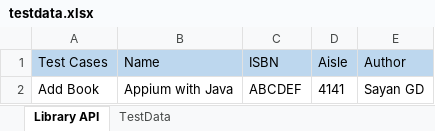
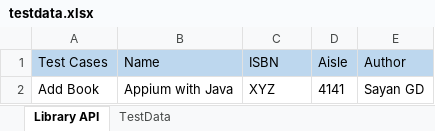
Before and after one commit to SayanGD/RestAssuredFrameworkExcelData, an Excel workbook: testdata.xlsx, sheet Library API, drawn as a sheet; values as stored, in another font and other column widths than the file's, no borders; the diff names each change by its address in the sheet, - before the commit and + after, or states it on an @@ line.

```diff
--- a/testdata.xlsx (sheet Library API)
+++ b/testdata.xlsx (sheet Library API)
-C2 (ISBN): ABCDEF
+C2 (ISBN): XYZ
```
Also changed, not shown: 11 other files.
